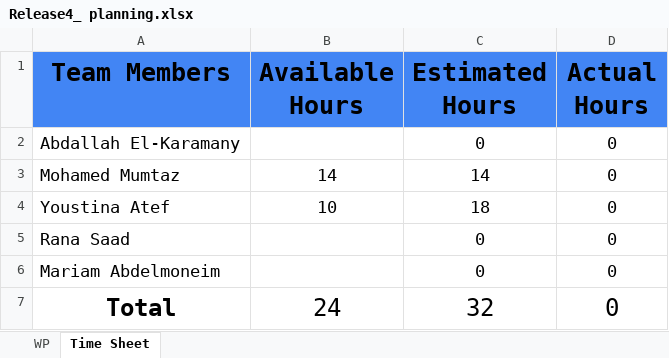
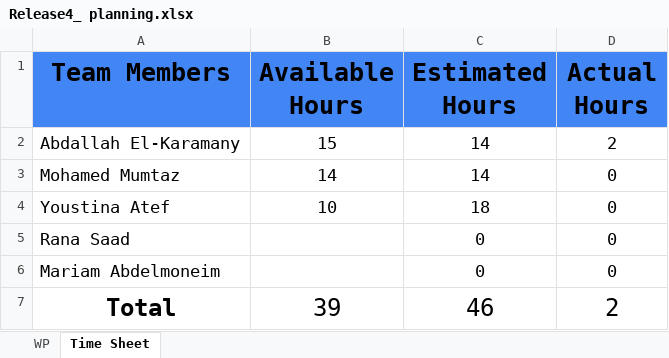
Before and after one commit to abdallahEl-Karamany/Online-Mobile-Store-WebSite, an Excel workbook: Release Planning/Release4_ planning.xlsx, sheet Time Sheet, drawn as a sheet; values as stored, in another font and other column widths than the file's, no borders; the diff names each change by its address in the sheet, - before the commit and + after, or states it on an @@ line.

Commit message:
Doc: Added actual hours for completed tasks

```diff
--- a/Release Planning/Release4_ planning.xlsx (sheet Time Sheet)
+++ b/Release Planning/Release4_ planning.xlsx (sheet Time Sheet)
-B2 (Available Hours): (empty)
+B2 (Available Hours): 15
-C2 (Estimated Hours): 0
+C2 (Estimated Hours): 14
-D2 (Actual Hours): 0
+D2 (Actual Hours): 2
-B7 (Available Hours): 24
+B7 (Available Hours): 39
-C7 (Estimated Hours): 32
+C7 (Estimated Hours): 46
-D7 (Actual Hours): 0
+D7 (Actual Hours): 2
```
Also changed, not shown: sheet WP.
